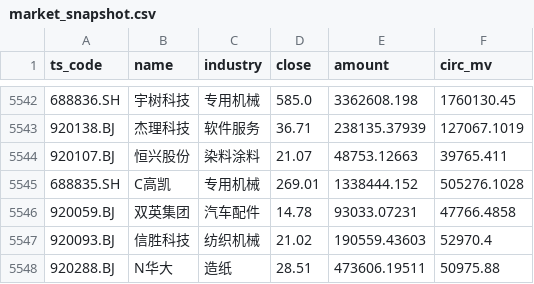
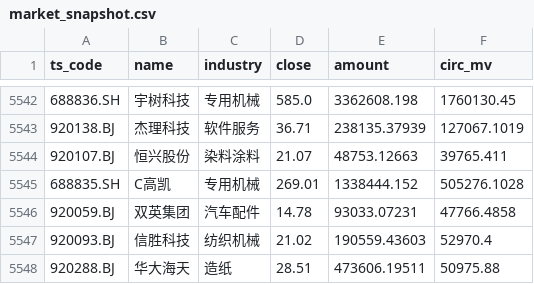
Before and after one commit to Chilamlam/chilam-club-web, a CSV file: data/market_snapshot.csv, drawn as a sheet; only a part is shown, gaps mark what is left out.

```diff
--- a/data/market_snapshot.csv
+++ b/data/market_snapshot.csv
@@ -5547,2 +5547,2 @@ ts_code,name,industry,close,amount,circ_mv
 920093.BJ,信胜科技,纺织机械,21.02,190559.43603,52970.4
-920288.BJ,N华大,造纸,28.51,473606.19511,50975.88
+920288.BJ,华大海天,造纸,28.51,473606.19511,50975.88
```
Also changed, not shown: data/strong_etfs.csv, 4 other files.
